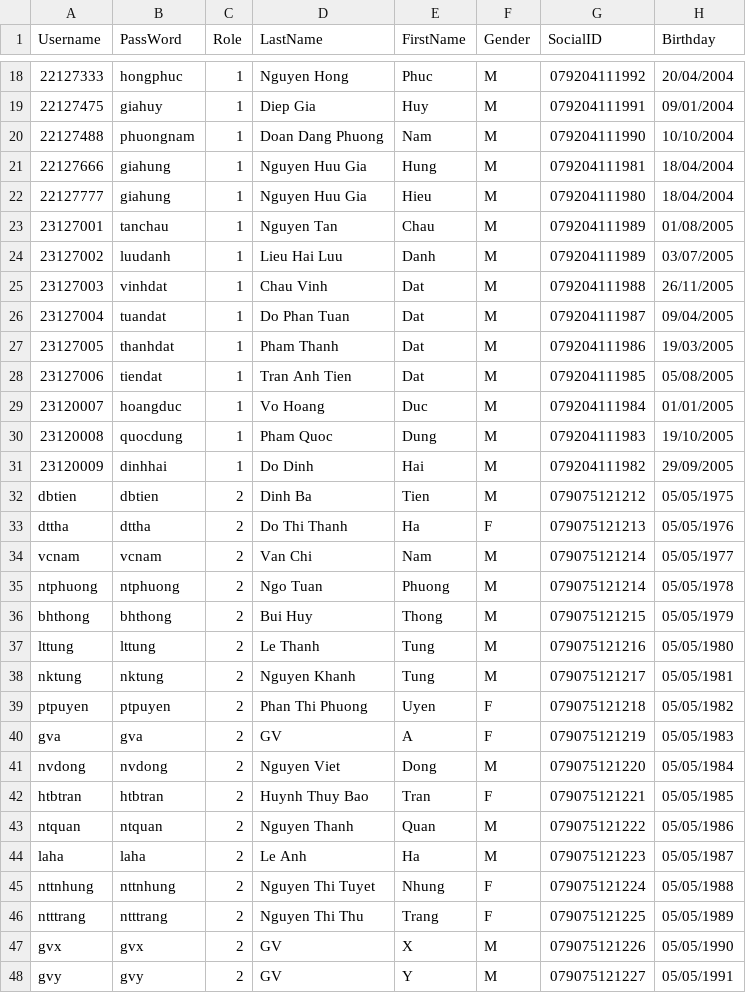
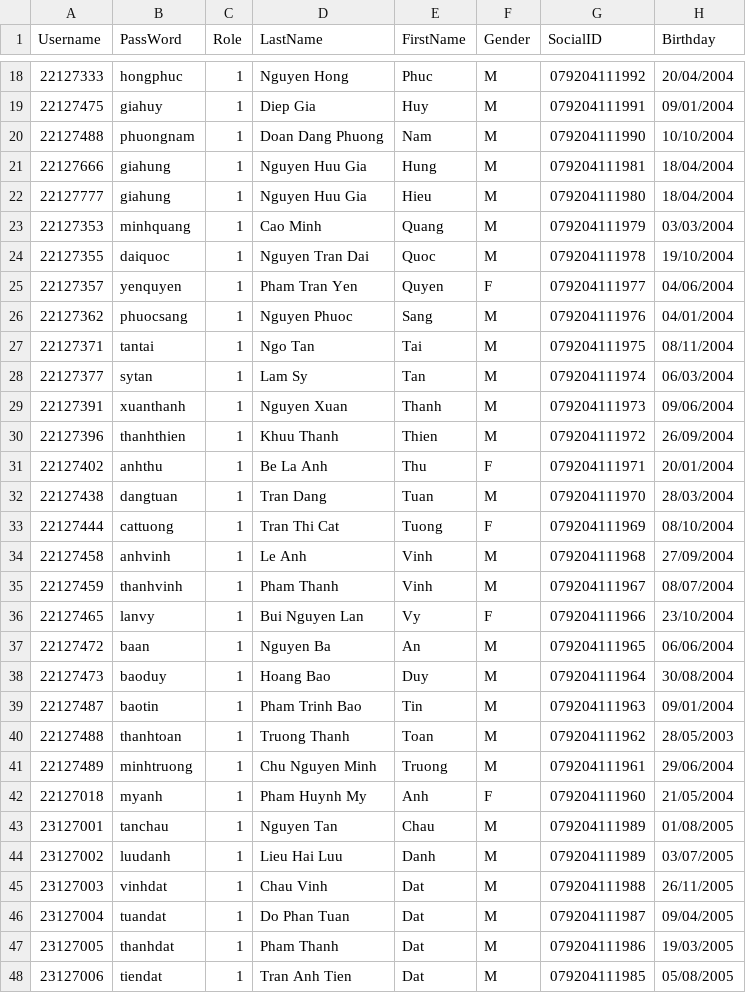
Before and after one commit to HoangRory/CSC10002-Group-A-Course-Management-System, a CSV file: main/Data_file/account.csv, drawn as a sheet; only a part is shown, gaps mark what is left out; the shorter side is filled out with more unchanged rows; the diff names each change by its address in the sheet, - before the commit and + after, or states it on an @@ line.

```diff
--- a/main/Data_file/account.csv
+++ b/main/Data_file/account.csv
+row 23: 22127353 | minhquang | 1 | Cao Minh | Quang | M | 079204111979 | 03/03/2004
+row 24: 22127355 | daiquoc | 1 | Nguyen Tran Dai | Quoc | M | 079204111978 | 19/10/2004
+row 25: 22127357 | yenquyen | 1 | Pham Tran Yen | Quyen | F | 079204111977 | 04/06/2004
+row 26: 22127362 | phuocsang | 1 | Nguyen Phuoc | Sang | M | 079204111976 | 04/01/2004
+row 27: 22127371 | tantai | 1 | Ngo Tan | Tai | M | 079204111975 | 08/11/2004
+row 28: 22127377 | sytan | 1 | Lam Sy | Tan | M | 079204111974 | 06/03/2004
+row 29: 22127391 | xuanthanh | 1 | Nguyen Xuan | Thanh | M | 079204111973 | 09/06/2004
+row 30: 22127396 | thanhthien | 1 | Khuu Thanh | Thien | M | 079204111972 | 26/09/2004
+row 31: 22127402 | anhthu | 1 | Be La Anh | Thu | F | 079204111971 | 20/01/2004
+row 32: 22127438 | dangtuan | 1 | Tran Dang | Tuan | M | 079204111970 | 28/03/2004
+row 33: 22127444 | cattuong | 1 | Tran Thi Cat | Tuong | F | 079204111969 | 08/10/2004
+row 34: 22127458 | anhvinh | 1 | Le Anh | Vinh | M | 079204111968 | 27/09/2004
+row 35: 22127459 | thanhvinh | 1 | Pham Thanh | Vinh | M | 079204111967 | 08/07/2004
+row 36: 22127465 | lanvy | 1 | Bui Nguyen Lan | Vy | F | 079204111966 | 23/10/2004
+row 37: 22127472 | baan | 1 | Nguyen Ba | An | M | 079204111965 | 06/06/2004
+row 38: 22127473 | baoduy | 1 | Hoang Bao | Duy | M | 079204111964 | 30/08/2004
+row 39: 22127487 | baotin | 1 | Pham Trinh Bao | Tin | M | 079204111963 | 09/01/2004
+row 40: 22127488 | thanhtoan | 1 | Truong Thanh | Toan | M | 079204111962 | 28/05/2003
+row 41: 22127489 | minhtruong | 1 | Chu Nguyen Minh | Truong | M | 079204111961 | 29/06/2004
+row 42: 22127018 | myanh | 1 | Pham Huynh My | Anh | F | 079204111960 | 21/05/2004
```
Also changed, not shown: main/Data_file/2022_2023/smt1/TRRscore.csv, 2 other files.
